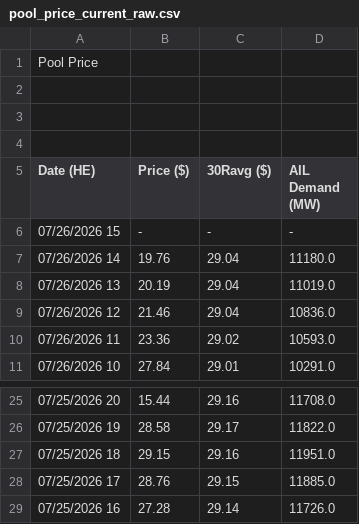
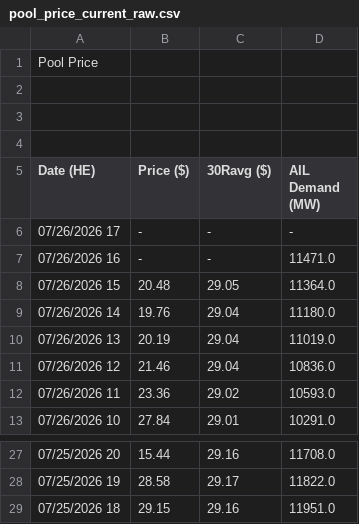
Before and after one commit to a338wong/alberta_energy_market_analytics_dashboard, a CSV file: data/raw/pool_price_current_raw.csv, drawn as a sheet; only a part is shown, gaps mark what is left out.

```diff
--- a/data/raw/pool_price_current_raw.csv
+++ b/data/raw/pool_price_current_raw.csv
@@ -5,3 +5,5 @@ Pool Price
 Date (HE),Price ($),30Ravg ($),AIL Demand (MW)
-"07/26/2026 15","-","-","-"
+"07/26/2026 17","-","-","-"
+"07/26/2026 16","-","-","11471.0"
+"07/26/2026 15","20.48","29.05","11364.0"
 "07/26/2026 14","19.76","29.04","11180.0"
@@ -27,3 +29 @@ Date (HE),Price ($),30Ravg ($),AIL Demand (MW)
 "07/25/2026 18","29.15","29.16","11951.0"
-"07/25/2026 17","28.76","29.15","11885.0"
-"07/25/2026 16","27.28","29.14","11726.0"
```
Also changed, not shown: data/raw/weather_data.csv.
